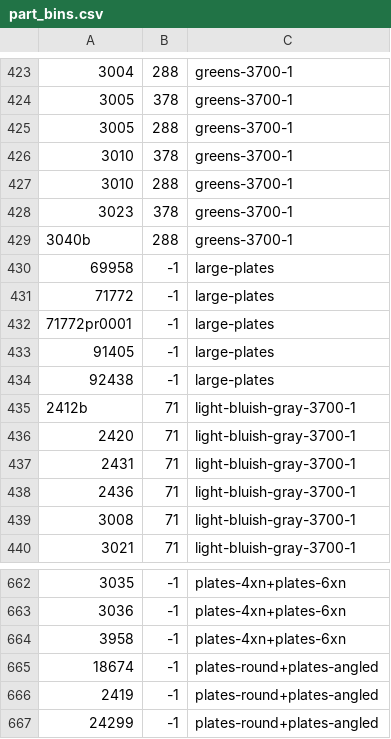
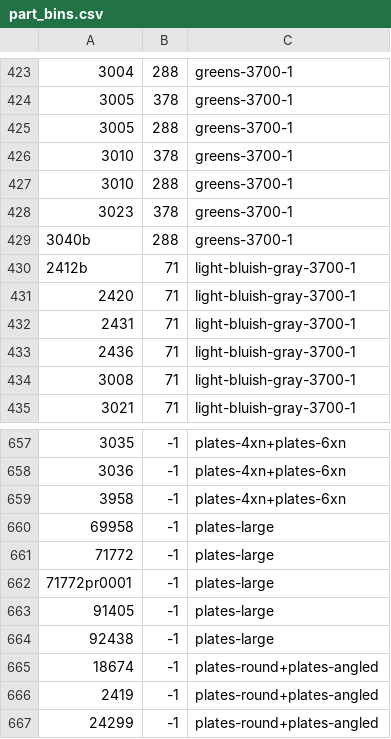
Before and after one commit to jncraton/bricki, a CSV file: data/part_bins.csv, drawn as a sheet; only a part is shown, gaps mark what is left out; removed rows and columns are numbered as before the commit, all else as after; the diff names each change by its address in the sheet, - before the commit and + after, or states it on an @@ line.

Commit message:
Rename part bins

```diff
--- a/data/part_bins.csv
+++ b/data/part_bins.csv
-row 430: 69958 | -1 | large-plates
-row 431: 71772 | -1 | large-plates
-row 432: 71772pr0001 | -1 | large-plates
-row 433: 91405 | -1 | large-plates
-row 434: 92438 | -1 | large-plates
+row 660: 69958 | -1 | plates-large
+row 661: 71772 | -1 | plates-large
+row 662: 71772pr0001 | -1 | plates-large
+row 663: 91405 | -1 | plates-large
+row 664: 92438 | -1 | plates-large
```
